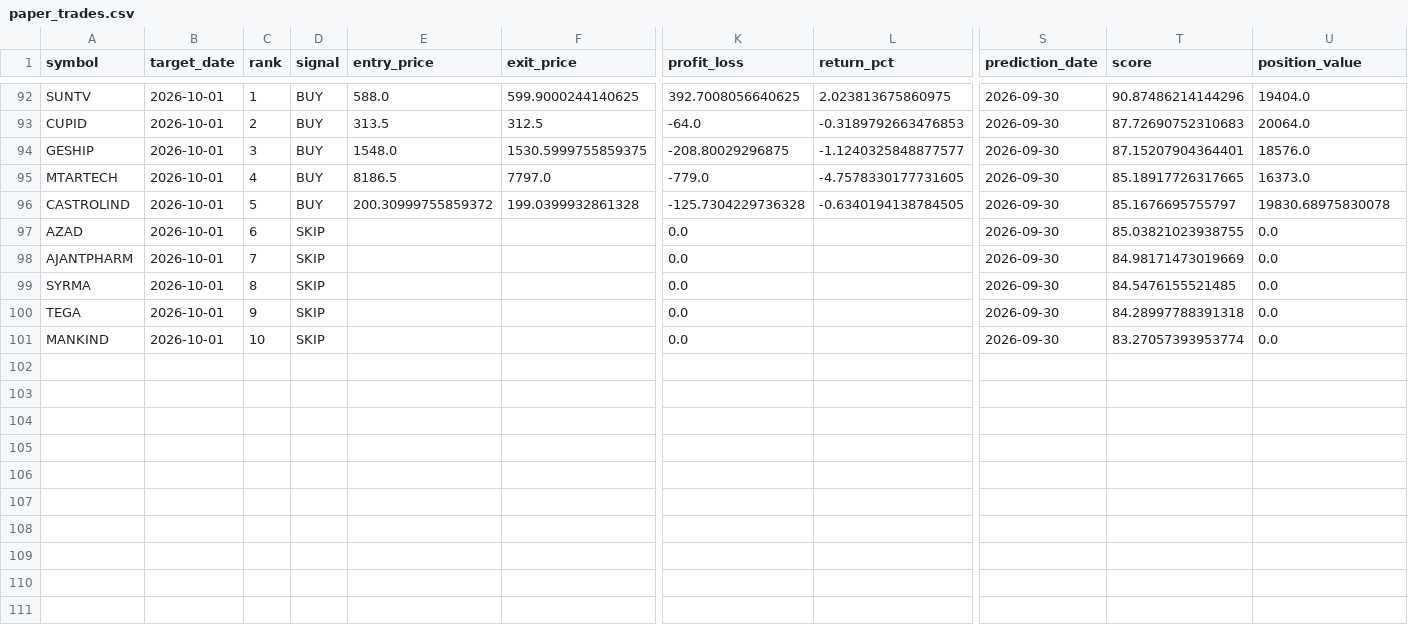
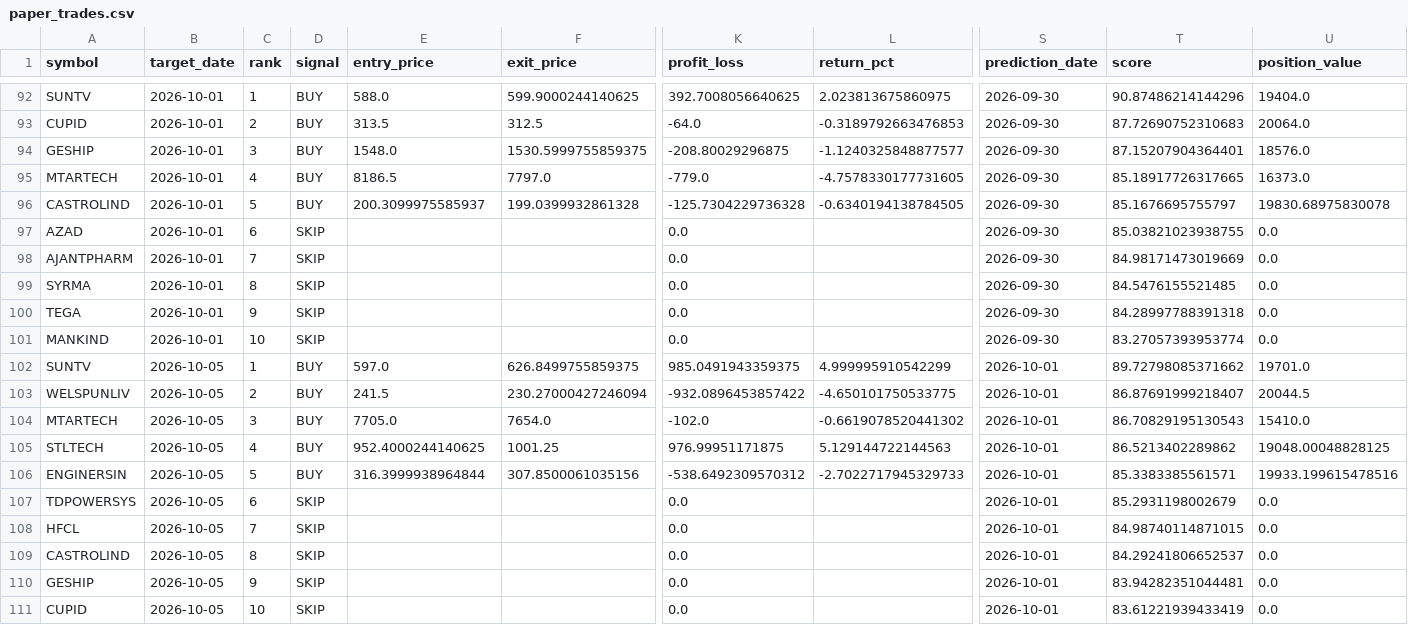
Before and after one commit to vishwasgarg5/stock-picker, a CSV file: data/paper_trades.csv, drawn as a sheet; only a part is shown, gaps mark what is left out; rows hold the shown columns only; the diff names each change by its address in the sheet, - before the commit and + after, or states it on an @@ line.

```diff
--- a/data/paper_trades.csv
+++ b/data/paper_trades.csv
-E96 (entry_price): 200.30999755859372
+E96 (entry_price): 200.3099975585937
+row 102: SUNTV | 2026-10-05 | 1 | BUY | 597.0 | 626.8499755859375 | 985.0491943359375 | 4.999995910542299 | 2026-10-01 | 89.72798085371662 | 19701.0
+row 103: WELSPUNLIV | 2026-10-05 | 2 | BUY | 241.5 | 230.27000427246094 | -932.0896453857422 | -4.650101750533775 | 2026-10-01 | 86.87691999218407 | 20044.5
+row 104: MTARTECH | 2026-10-05 | 3 | BUY | 7705.0 | 7654.0 | -102.0 | -0.6619078520441302 | 2026-10-01 | 86.70829195130543 | 15410.0
+row 105: STLTECH | 2026-10-05 | 4 | BUY | 952.4000244140625 | 1001.25 | 976.99951171875 | 5.129144722144563 | 2026-10-01 | 86.5213402289862 | 19048.00048828125
+row 106: ENGINERSIN | 2026-10-05 | 5 | BUY | 316.3999938964844 | 307.8500061035156 | -538.6492309570312 | -2.7022717945329733 | 2026-10-01 | 85.3383385561571 | 19933.199615478516
+row 107: TDPOWERSYS | 2026-10-05 | 6 | SKIP |  |  | 0.0 |  | 2026-10-01 | 85.2931198002679 | 0.0
+row 108: HFCL | 2026-10-05 | 7 | SKIP |  |  | 0.0 |  | 2026-10-01 | 84.98740114871015 | 0.0
+row 109: CASTROLIND | 2026-10-05 | 8 | SKIP |  |  | 0.0 |  | 2026-10-01 | 84.29241806652537 | 0.0
+row 110: GESHIP | 2026-10-05 | 9 | SKIP |  |  | 0.0 |  | 2026-10-01 | 83.94282351044481 | 0.0
+row 111: CUPID | 2026-10-05 | 10 | SKIP |  |  | 0.0 |  | 2026-10-01 | 83.61221939433419 | 0.0
```
Also changed, not shown: data/evaluations.csv, data/performance_history.csv, 13 other files.
